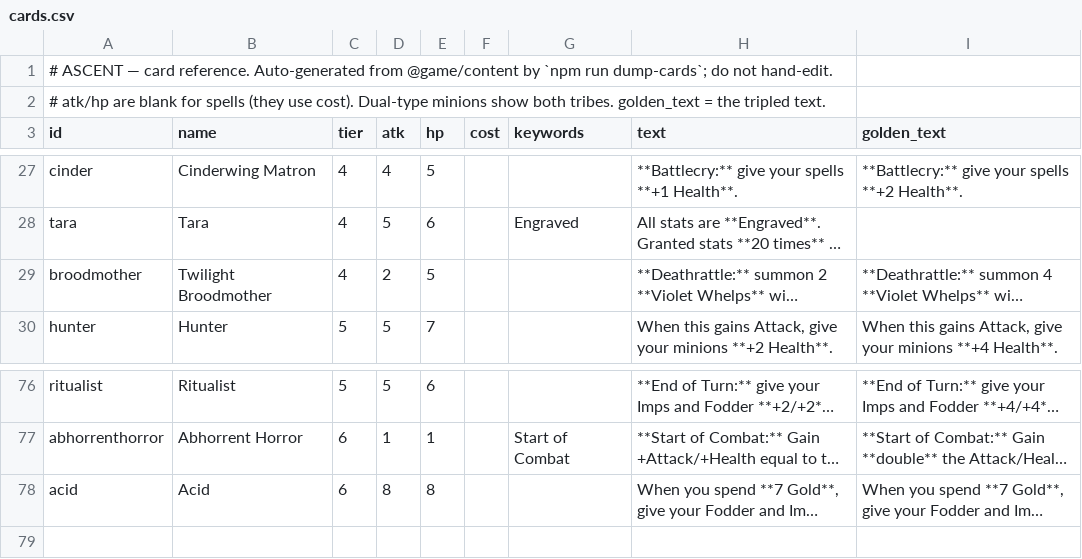
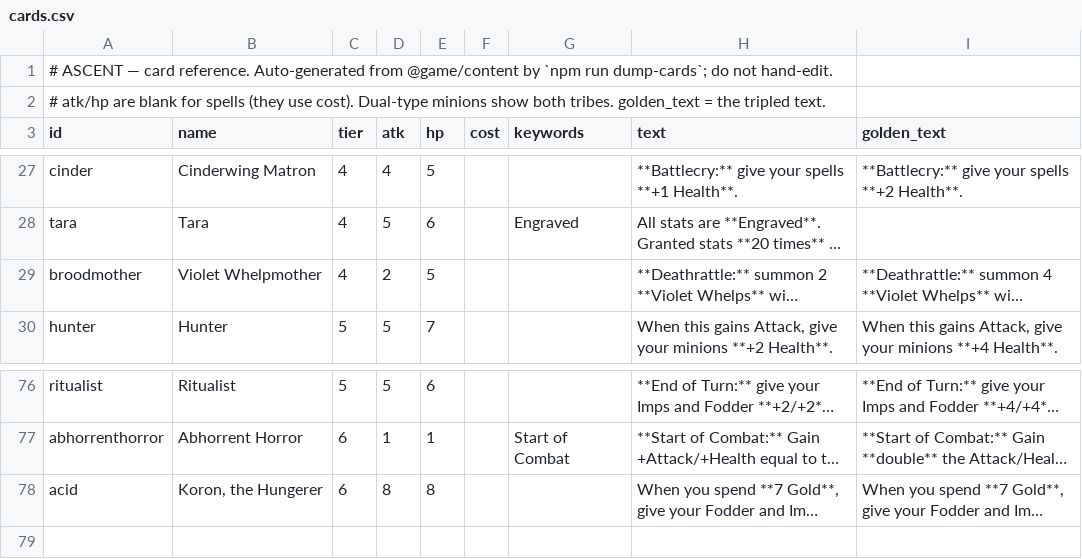
Before and after one commit to kcodea/ascent, a CSV file: docs/cards.csv, drawn as a sheet; only a part is shown, gaps mark what is left out; long unchanged cells end in …; the diff names each change by its address in the sheet, - before the commit and + after, or states it on an @@ line.

```diff
--- a/docs/cards.csv
+++ b/docs/cards.csv
-B29 (name): Twilight Broodmother
+B29 (name): Violet Whelpmother
-B78 (name): Acid
+B78 (name): Koron, the Hungerer
```
Also changed, not shown: 8 other files.
